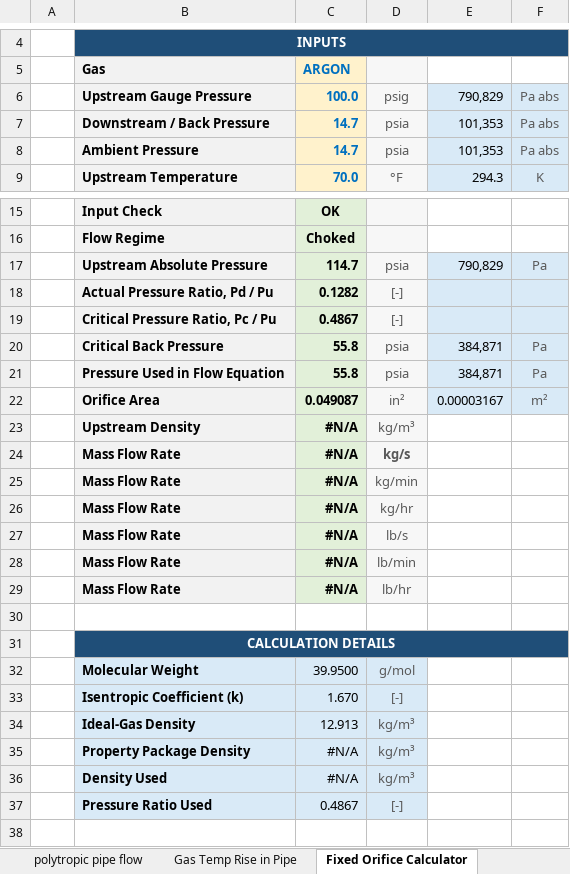
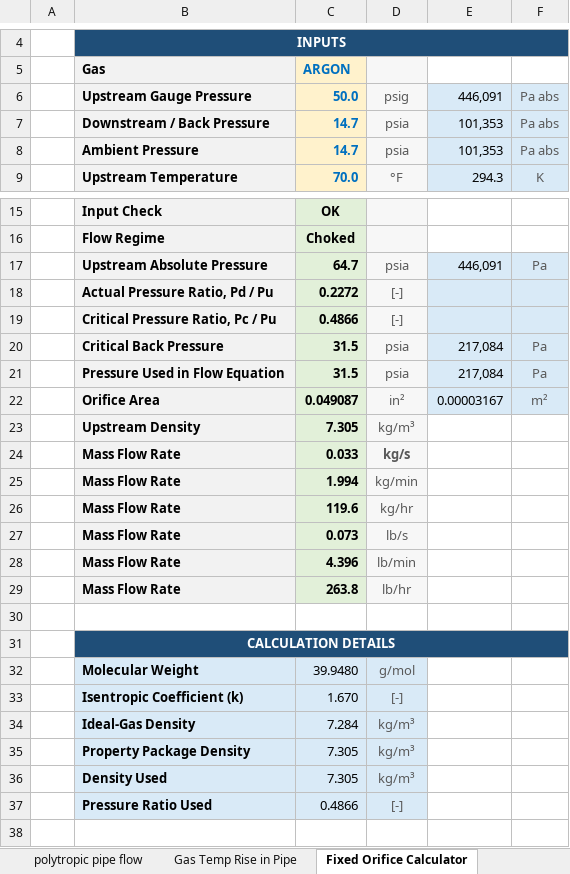
Before and after one commit to rehmer/engineering-tool, an Excel workbook: workbook/ENGINEERING TOOL.xlsm, sheet Fixed Orifice Calculator, drawn as a sheet; only a part is shown, gaps mark what is left out; values as stored, in another font and other column widths than the file's, no borders; the diff names each change by its address in the sheet, - before the commit and + after, or states it on an @@ line.

```diff
--- a/workbook/ENGINEERING TOOL.xlsm (sheet Fixed Orifice Calculator)
+++ b/workbook/ENGINEERING TOOL.xlsm (sheet Fixed Orifice Calculator)
-C6 (ARGON): 100.0
+C6 (ARGON): 50.0
-E6: 790,829
+E6: 446,091
-C17 (ARGON): 114.7
+C17 (ARGON): 64.7
-E17: 790,829
+E17: 446,091
-C18 (ARGON): 0.1282
+C18 (ARGON): 0.2272
-C19 (ARGON): 0.4867
+C19 (ARGON): 0.4866
-C20:C21 (ARGON): 55.8
+C20:C21 (ARGON): 31.5
-E20:E21: 384,871
+E20:E21: 217,084
-C23 (ARGON): #N/A
+C23 (ARGON): 7.305
-C24 (ARGON): #N/A
+C24 (ARGON): 0.033
-C25 (ARGON): #N/A
+C25 (ARGON): 1.994
-C26 (ARGON): #N/A
+C26 (ARGON): 119.6
-C27 (ARGON): #N/A
+C27 (ARGON): 0.073
-C28 (ARGON): #N/A
+C28 (ARGON): 4.396
-C29 (ARGON): #N/A
+C29 (ARGON): 263.8
-C32 (ARGON): 39.9500
+C32 (ARGON): 39.9480
-C34 (ARGON): 12.913
+C34 (ARGON): 7.284
-C35:C36 (ARGON): #N/A
+C35:C36 (ARGON): 7.305
-C37 (ARGON): 0.4867
+C37 (ARGON): 0.4866
```
Also changed, not shown: sheet Gas Temp Rise in Pipe, sheet Cv flow rate calculator, sheet Relief Valve Calculator, sheet Flow rate converter, sheet polytropic pipe flow, sheet gas properties, 1 more sheet, hidden cells, charts or pictures, 1 other file.
